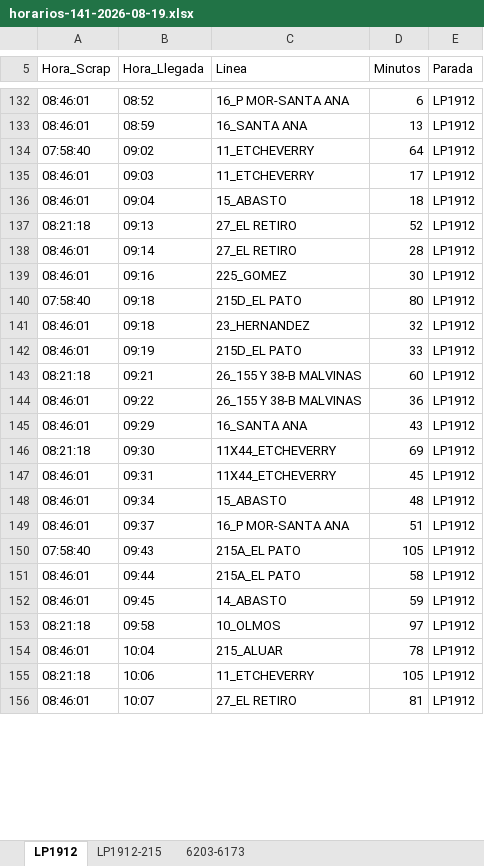
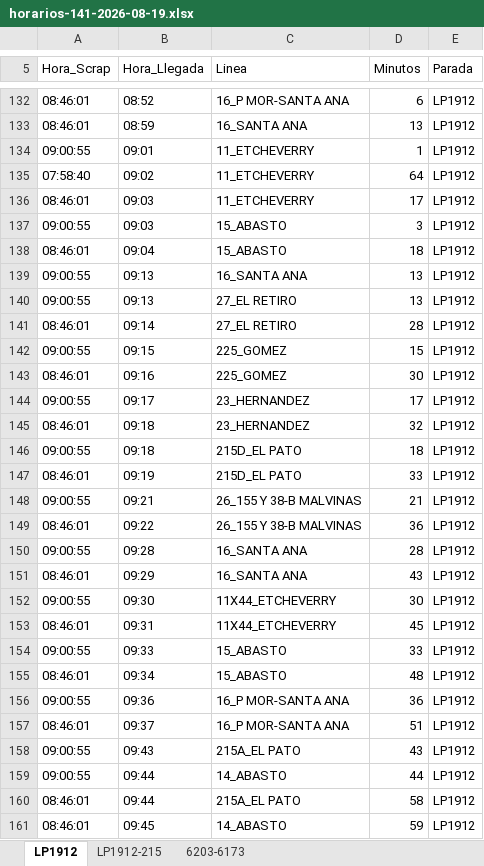
Before and after one commit to palomac00/recolector-cuadradoapp, an Excel workbook: data/horarios-141-2026-08-19.xlsx, sheet LP1912, drawn as a sheet; only a part is shown, gaps mark what is left out; the shorter side is filled out with more unchanged rows; values as stored, in another font and other column widths than the file's, no borders; removed rows and columns are numbered as before the commit, all else as after; the diff covers the shown part only; the diff names each change by its address in the sheet, - before the commit and + after, or states it on an @@ line.

```diff
--- a/data/horarios-141-2026-08-19.xlsx (sheet LP1912)
+++ b/data/horarios-141-2026-08-19.xlsx (sheet LP1912)
+row 134: 09:00:55 | 09:01 | 11_ETCHEVERRY | 1 | LP1912
+row 137: 09:00:55 | 09:03 | 15_ABASTO | 3 | LP1912
+row 139: 09:00:55 | 09:13 | 16_SANTA ANA | 13 | LP1912
-A140 (Hora_Scrap): 08:21:18
+A140 (Hora_Scrap): 09:00:55
-D140 (Minutos): 52
+D140 (Minutos): 13
+row 142: 09:00:55 | 09:15 | 225_GOMEZ | 15 | LP1912
-row 140: 07:58:40 | 09:18 | 215D_EL PATO | 80 | LP1912
+row 144: 09:00:55 | 09:17 | 23_HERNANDEZ | 17 | LP1912
+row 146: 09:00:55 | 09:18 | 215D_EL PATO | 18 | LP1912
-A148 (Hora_Scrap): 08:21:18
+A148 (Hora_Scrap): 09:00:55
-D148 (Minutos): 60
+D148 (Minutos): 21
+row 150: 09:00:55 | 09:28 | 16_SANTA ANA | 28 | LP1912
-A152 (Hora_Scrap): 08:21:18
+A152 (Hora_Scrap): 09:00:55
-D152 (Minutos): 69
+D152 (Minutos): 30
+row 154: 09:00:55 | 09:33 | 15_ABASTO | 33 | LP1912
+row 156: 09:00:55 | 09:36 | 16_P MOR-SANTA ANA | 36 | LP1912
-A158 (Hora_Scrap): 07:58:40
+A158 (Hora_Scrap): 09:00:55
-D158 (Minutos): 105
+D158 (Minutos): 43
+row 159: 09:00:55 | 09:44 | 14_ABASTO | 44 | LP1912
```
Also changed, not shown: 15 added rows, 10 moved rows and 7 edited cells elsewhere in this sheet, sheet 6203-6173, sheet LP1912-215.
